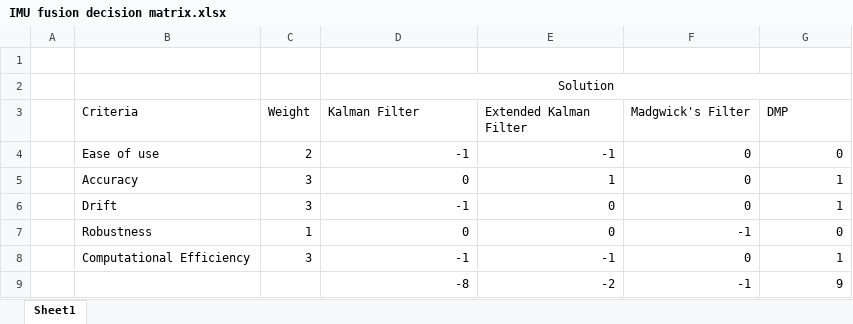
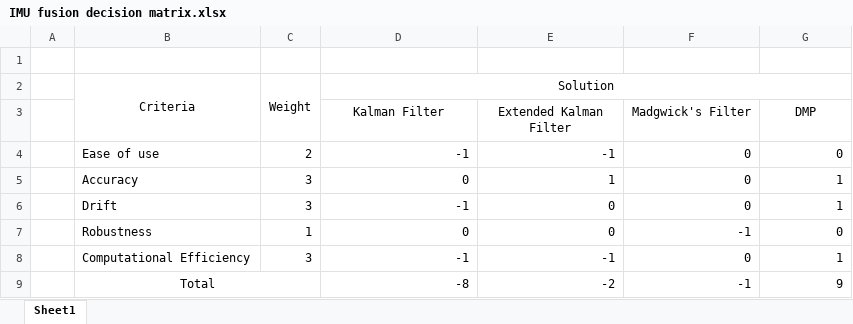
Before and after one commit to ben5049/EEEBalanceBug, an Excel workbook: Documentation/Report/IMU fusion decision matrix.xlsx, sheet Sheet1, drawn as a sheet; values as stored, in another font and other column widths than the file's, no borders; conditional formats not drawn; removed rows and columns are numbered as before the commit, all else as after; the diff names each change by its address in the sheet, - before the commit and + after, or states it on an @@ line.

```diff
--- a/Documentation/Report/IMU fusion decision matrix.xlsx (sheet Sheet1)
+++ b/Documentation/Report/IMU fusion decision matrix.xlsx (sheet Sheet1)
-row 2:  |  |  | Solution
+row 2:  | Criteria | Weight | Solution
-B3: Criteria
+B3: (empty)
-C3: Weight
+C3: (empty)
-D3:G3 alignment: left
+D3:G3 alignment: center
-B9: (empty)
+B9: Total
+B9:C9 merged
```
Also changed, not shown: 5 other files.
